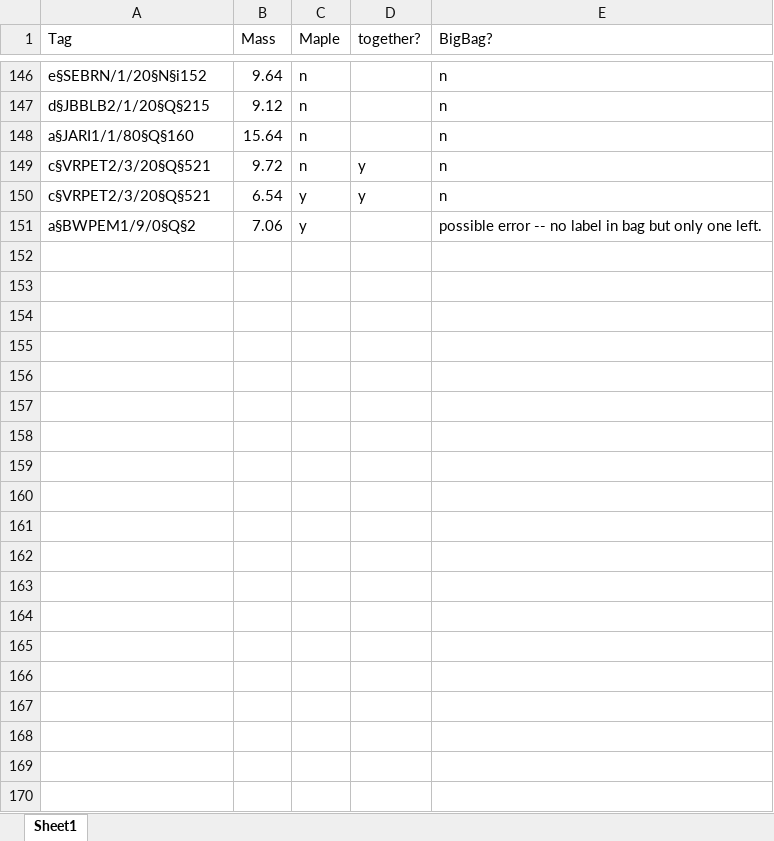
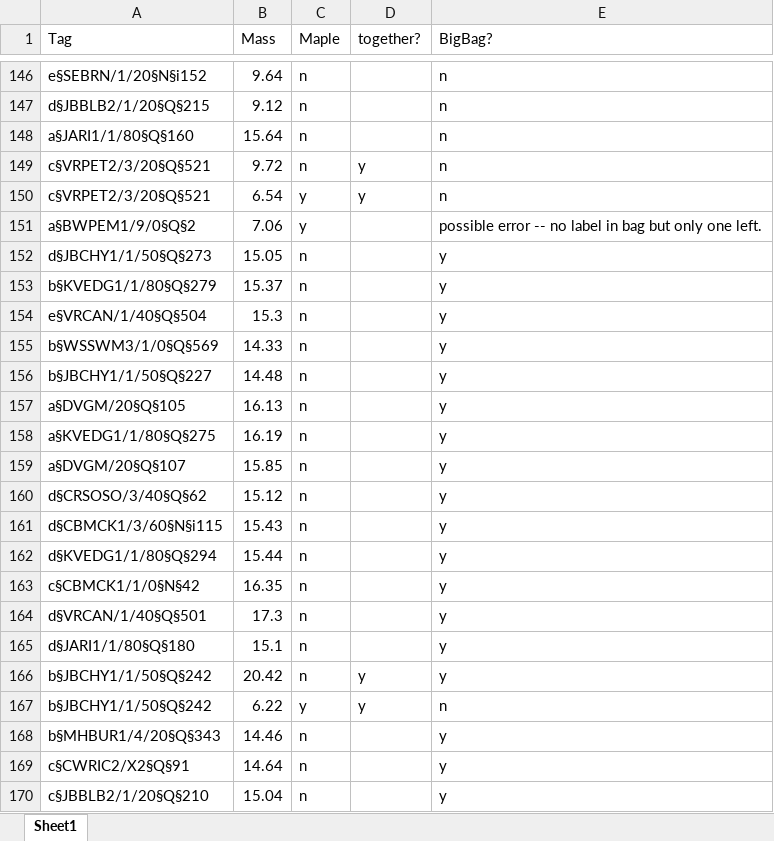
Before and after one commit to RichieHonor/Richie_Mia_GM_2019Exp, an Excel workbook: Data_Moities/Fecundity.xlsx, sheet Sheet1, drawn as a sheet; only a part is shown, gaps mark what is left out; values as stored, in another font and other column widths than the file's, no borders; the diff covers the shown part only; the diff names each change by its address in the sheet, - before the commit and + after, or states it on an @@ line.

Commit message:
Processed more fecundity data

```diff
--- a/Data_Moities/Fecundity.xlsx (sheet Sheet1)
+++ b/Data_Moities/Fecundity.xlsx (sheet Sheet1)
+row 152: d§JBCHY1/1/50§Q§273 | 15.05 | n |  | y
+row 153: b§KVEDG1/1/80§Q§279 | 15.37 | n |  | y
+row 154: e§VRCAN/1/40§Q§504 | 15.3 | n |  | y
+row 155: b§WSSWM3/1/0§Q§569 | 14.33 | n |  | y
+row 156: b§JBCHY1/1/50§Q§227 | 14.48 | n |  | y
+row 157: a§DVGM/20§Q§105 | 16.13 | n |  | y
+row 158: a§KVEDG1/1/80§Q§275 | 16.19 | n |  | y
+row 159: a§DVGM/20§Q§107 | 15.85 | n |  | y
+row 160: d§CRSOSO/3/40§Q§62 | 15.12 | n |  | y
+row 161: d§CBMCK1/3/60§N§i115 | 15.43 | n |  | y
+row 162: d§KVEDG1/1/80§Q§294 | 15.44 | n |  | y
+row 163: c§CBMCK1/1/0§N§42 | 16.35 | n |  | y
+row 164: d§VRCAN/1/40§Q§501 | 17.3 | n |  | y
+row 165: d§JARI1/1/80§Q§180 | 15.1 | n |  | y
+row 166: b§JBCHY1/1/50§Q§242 | 20.42 | n | y | y
+row 167: b§JBCHY1/1/50§Q§242 | 6.22 | y | y | n
+row 168: b§MHBUR1/4/20§Q§343 | 14.46 | n |  | y
+row 169: c§CWRIC2/X2§Q§91 | 14.64 | n |  | y
+row 170: c§JBBLB2/1/20§Q§210 | 15.04 | n |  | y
```
Also changed, not shown: 96 added rows elsewhere in this sheet, 1 other file.
